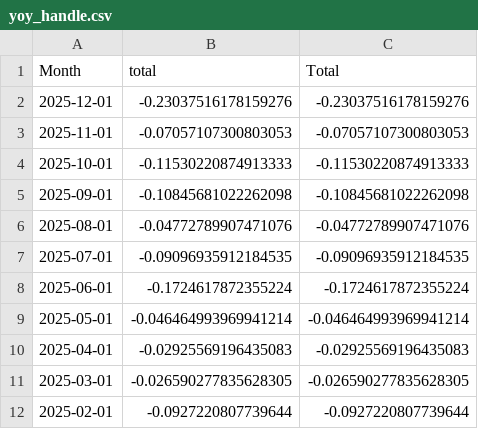
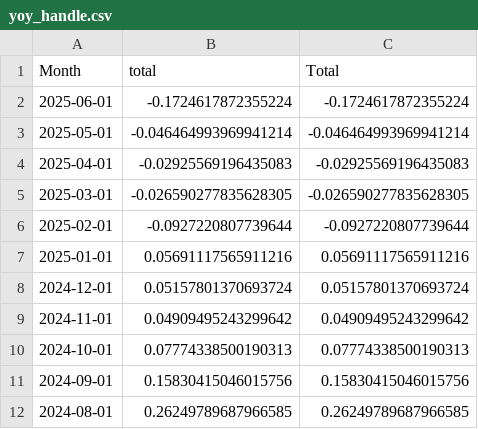
Before and after one commit to nosherzapoo/osb-tracker, a CSV file: data/ri/yoy_handle.csv, drawn as a sheet; only a part is shown; the shorter side is filled out with more unchanged rows.

```diff
--- a/data/ri/yoy_handle.csv
+++ b/data/ri/yoy_handle.csv
@@ -1,8 +1,2 @@
 Month,total,Total
-2025-12-01,-0.23037516178159276,-0.23037516178159276
-2025-11-01,-0.07057107300803053,-0.07057107300803053
-2025-10-01,-0.11530220874913333,-0.11530220874913333
-2025-09-01,-0.10845681022262098,-0.10845681022262098
-2025-08-01,-0.04772789907471076,-0.04772789907471076
-2025-07-01,-0.09096935912184535,-0.09096935912184535
 2025-06-01,-0.1724617872355224,-0.1724617872355224
```
Also changed, not shown: data/ri/ggr.csv, data/ri/handle.csv, 11 other files.
